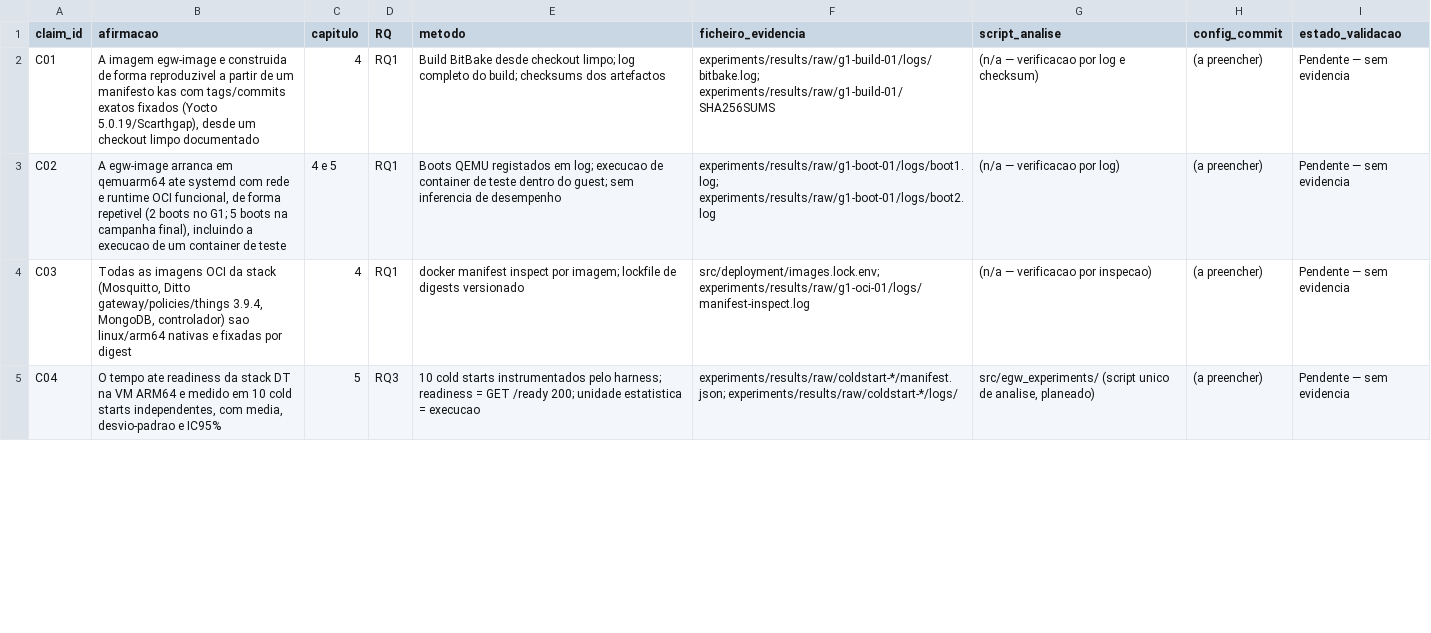
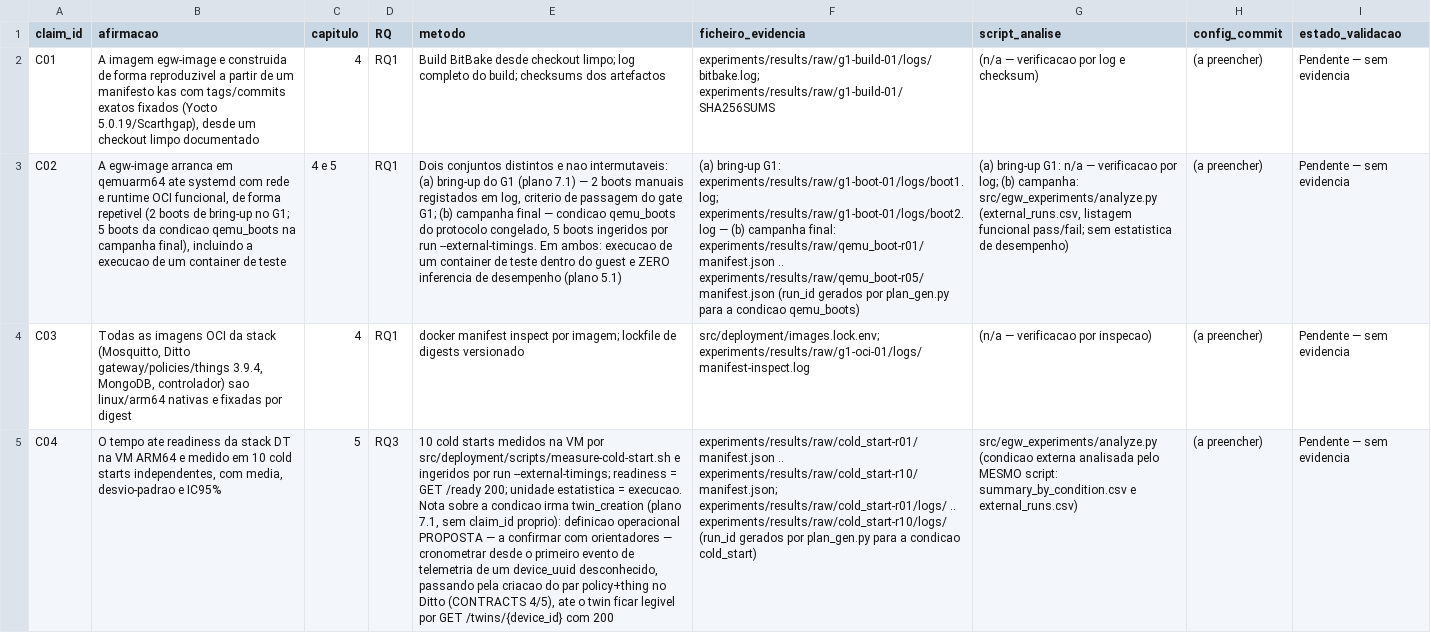
Before and after one commit to Ruisth/Tese_Mestrado, a CSV file: docs/claim_evidence_matrix.csv, drawn as a sheet; only a part is shown; the diff covers the shown part only; the diff names each change by its address in the sheet, - before the commit and + after, or states it on an @@ line.

Commit message:
P5.3: documentation truth sweep (run-id drift, RA1-RA15 register, source-depth honesty)
- claim matrix: evidence paths now match the ids the harness really writes
  (cold_start-*, load_sweep-*, qemu_boot-r01..r05); C02 distinguishes the two
  G1 bring-up boots from the five campaign boots; twin_creation gets a
  proposed operational definition flagged for advisor confirmation;
  '(planeado)' removed where the code now exists - all 15 claims stay
  'Pendente - sem evidencia'
- riscos.md: explicit RA1-RA15 table, row by row, with RA15 (no real effort
  or forecast data) recorded as MATERIALISED and owned by the student
- PROGRESS: 7 full-text vs 18 title/abstract sources stated explicitly
- src/README: states plainly that zero integration tests exist and that
  creating them is a G3 prerequisite
- requirements.lock header: current suite size, dev-lock caveat kept
- diagrams/README: CONTRACTS v1.1
- LOG: exact P3 evidence path, tested commit + tree hash, evidence commit
  and final bundle name

```diff
--- a/docs/claim_evidence_matrix.csv
+++ b/docs/claim_evidence_matrix.csv
-B3 (afirmacao): …(2 boots no G1; 5 boots na campanha…
+B3 (afirmacao): …(2 boots de bring-up no G1; 5 boots da condicao qemu_boots na campanha…
-E3 (metodo): Boots QEMU registados em log; execucao de container de teste dentro do guest; sem inferencia de desempenho
+E3 (metodo): Dois conjuntos distintos e nao intermutaveis: (a) bring-up do G1 (plano 7.1) — 2 boots manuais registados em log, criterio de passagem do gate G1; (b) campanha final — condicao qemu_boots do protocolo congelado, 5 boots ingeridos por run --external-timings. Em ambos: execucao de um container de teste dentro do guest e ZERO inferencia de desempenho (plano 5.1)
-F3 (ficheiro_evidencia): experiments/results/raw/g1-boot-01/logs/boot1.log; experiments/results/raw/g1-boot-01/logs/boot2.log
+F3 (ficheiro_evidencia): (a) bring-up G1: experiments/results/raw/g1-boot-01/logs/boot1.log; experiments/results/raw/g1-boot-01/logs/boot2.log — (b) campanha final: experiments/results/raw/qemu_boot-r01/manifest.json .. experiments/results/raw/qemu_boot-r05/manifest.json (run_id gerados por plan_gen.py para a condicao qemu_boots)
-G3 (script_analise): (n/a — verificacao por log)
+G3 (script_analise): (a) bring-up G1: n/a — verificacao por log; (b) campanha: src/egw_experiments/analyze.py (external_runs.csv, listagem funcional pass/fail; sem estatistica de desempenho)
-E5 (metodo): …cold starts instrumentados pelo harness; readiness = GET /ready 200; unidade estatistica = execucao
+E5 (metodo): …cold starts medidos na VM por src/deployment/scripts/measure-cold-start.sh e ingeridos por run --external-timings; readiness = GET /ready 200; unidade estatistica = execucao. Nota sobre a condicao irma twin_creation (plano 7.1, sem claim_id proprio): definicao operacional PROPOSTA — a confirmar com orientadores — cronometrar desde o primeiro evento de telemetria de um device_uuid desconhecido, passando pela criacao do par policy+thing no Ditto (CONTRACTS 4/5), ate o twin ficar legivel por GET /twins/{device_id} com 200
-F5 (ficheiro_evidencia): experiments/results/raw/coldstart-*/manifest.json; experiments/results/raw/coldstart-*/logs/
+F5 (ficheiro_evidencia): experiments/results/raw/cold_start-r01/manifest.json .. experiments/results/raw/cold_start-r10/manifest.json; experiments/results/raw/cold_start-r01/logs/ .. experiments/results/raw/cold_start-r10/logs/ (run_id gerados por plan_gen.py para a condicao cold_start)
-G5 (script_analise): src/egw_experiments/ (script unico de analise, planeado)
+G5 (script_analise): src/egw_experiments/analyze.py (condicao externa analisada pelo MESMO script: summary_by_condition.csv e external_runs.csv)
```
Also changed, not shown: 16 edited cells elsewhere in this file, 8 other files.
